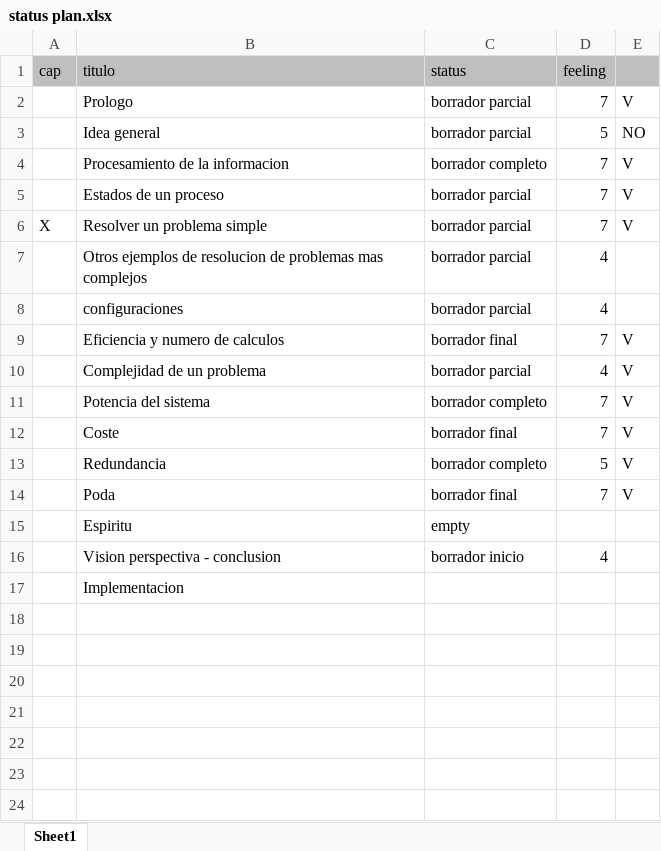
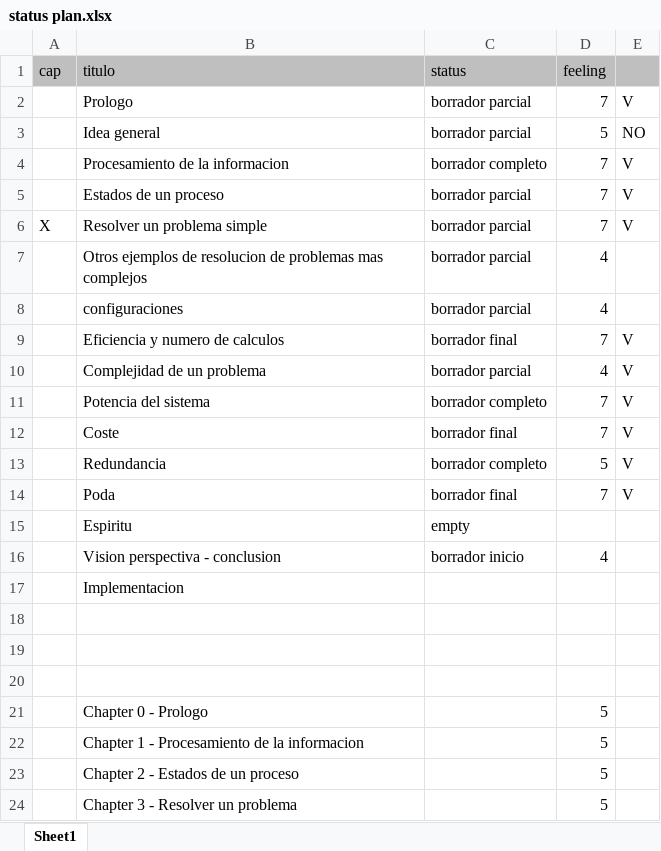
Before and after one commit to fabhrius/La-Cosa, an Excel workbook: status plan.xlsx, sheet Sheet1, drawn as a sheet; values as stored, in another font and other column widths than the file's, no borders; the diff names each change by its address in the sheet, - before the commit and + after, or states it on an @@ line.

```diff
--- a/status plan.xlsx (sheet Sheet1)
+++ b/status plan.xlsx (sheet Sheet1)
+row 18: (empty)
+row 19: (empty)
+row 20: (empty)
+row 21:  | Chapter 0 - Prologo |  | 5
+row 22:  | Chapter 1 - Procesamiento de la informacion |  | 5
+row 23:  | Chapter 2 - Estados de un proceso |  | 5
+row 24:  | Chapter 3 - Resolver un problema |  | 5
```
Also changed, not shown: 8 other files.
